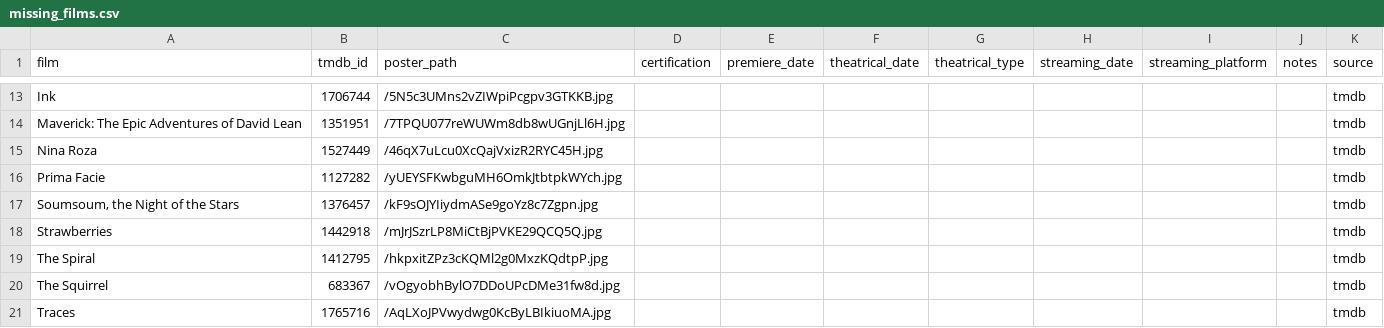
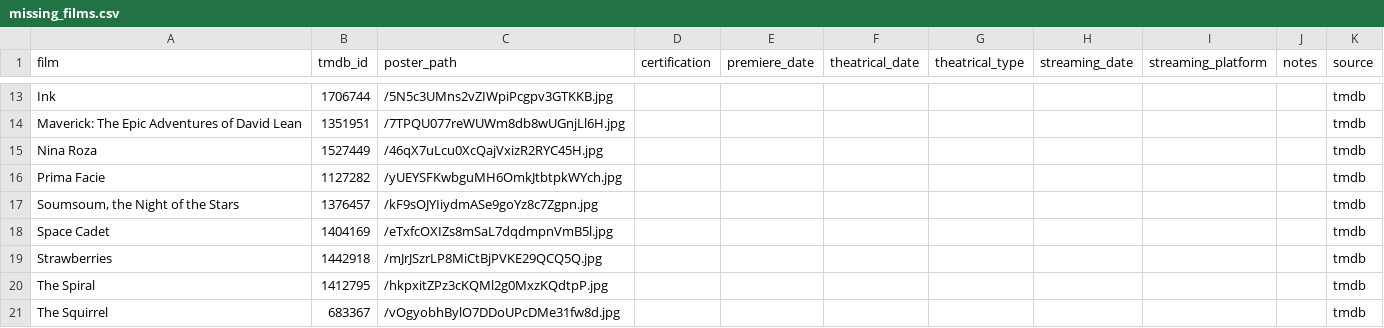
Before and after one commit to mattheuscolyn/oscars-dashboard, a CSV file: data/missing_films.csv, drawn as a sheet; only a part is shown, gaps mark what is left out; the shorter side is filled out with more unchanged rows; the diff names each change by its address in the sheet, - before the commit and + after, or states it on an @@ line.

```diff
--- a/data/missing_films.csv
+++ b/data/missing_films.csv
+row 18: Space Cadet | 1404169 | /eTxfcOXIZs8mSaL7dqdmpnVmB5l.jpg |  |  |  |  |  |  |  | tmdb
```
Also changed, not shown: data/films.csv, 1 other file.
